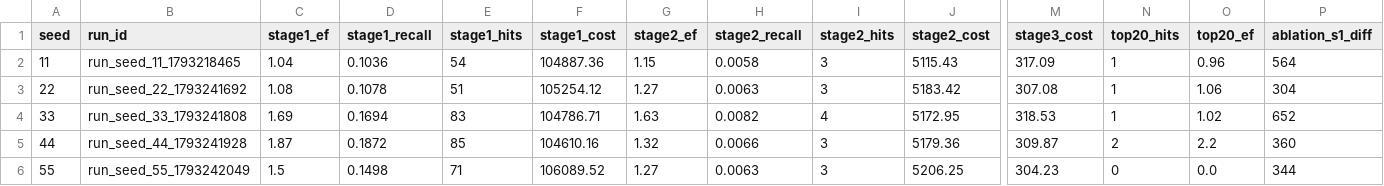
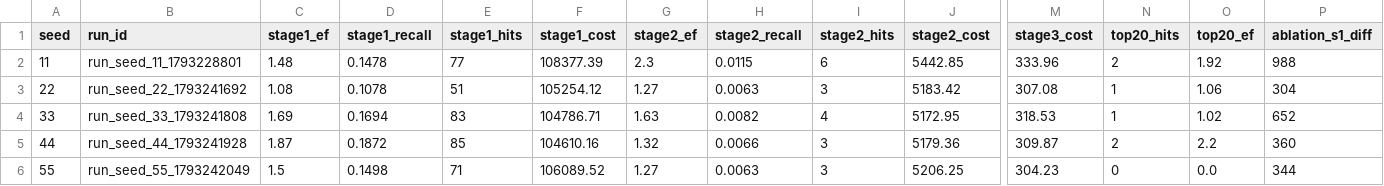
Before and after one commit to NishVish-Fn/Iris, a CSV file: results/multi_seed_results.csv, drawn as a sheet; only a part is shown, gaps mark what is left out; the diff names each change by its address in the sheet, - before the commit and + after, or states it on an @@ line.

```diff
--- a/results/multi_seed_results.csv
+++ b/results/multi_seed_results.csv
-B2 (run_id): run_seed_11_1793218465
+B2 (run_id): run_seed_11_1793228801
-C2 (stage1_ef): 1.04
+C2 (stage1_ef): 1.48
-D2 (stage1_recall): 0.1036
+D2 (stage1_recall): 0.1478
-E2 (stage1_hits): 54
+E2 (stage1_hits): 77
-F2 (stage1_cost): 104887.36
+F2 (stage1_cost): 108377.39
-G2 (stage2_ef): 1.15
+G2 (stage2_ef): 2.3
-H2 (stage2_recall): 0.0058
+H2 (stage2_recall): 0.0115
-I2 (stage2_hits): 3
+I2 (stage2_hits): 6
-J2 (stage2_cost): 5115.43
+J2 (stage2_cost): 5442.85
-M2 (stage3_cost): 317.09
+M2 (stage3_cost): 333.96
-N2 (top20_hits): 1
+N2 (top20_hits): 2
-O2 (top20_ef): 0.96
+O2 (top20_ef): 1.92
-P2 (ablation_s1_diff): 564
+P2 (ablation_s1_diff): 988
```
Also changed, not shown: bloq/sweep.csv, 33 other files.
